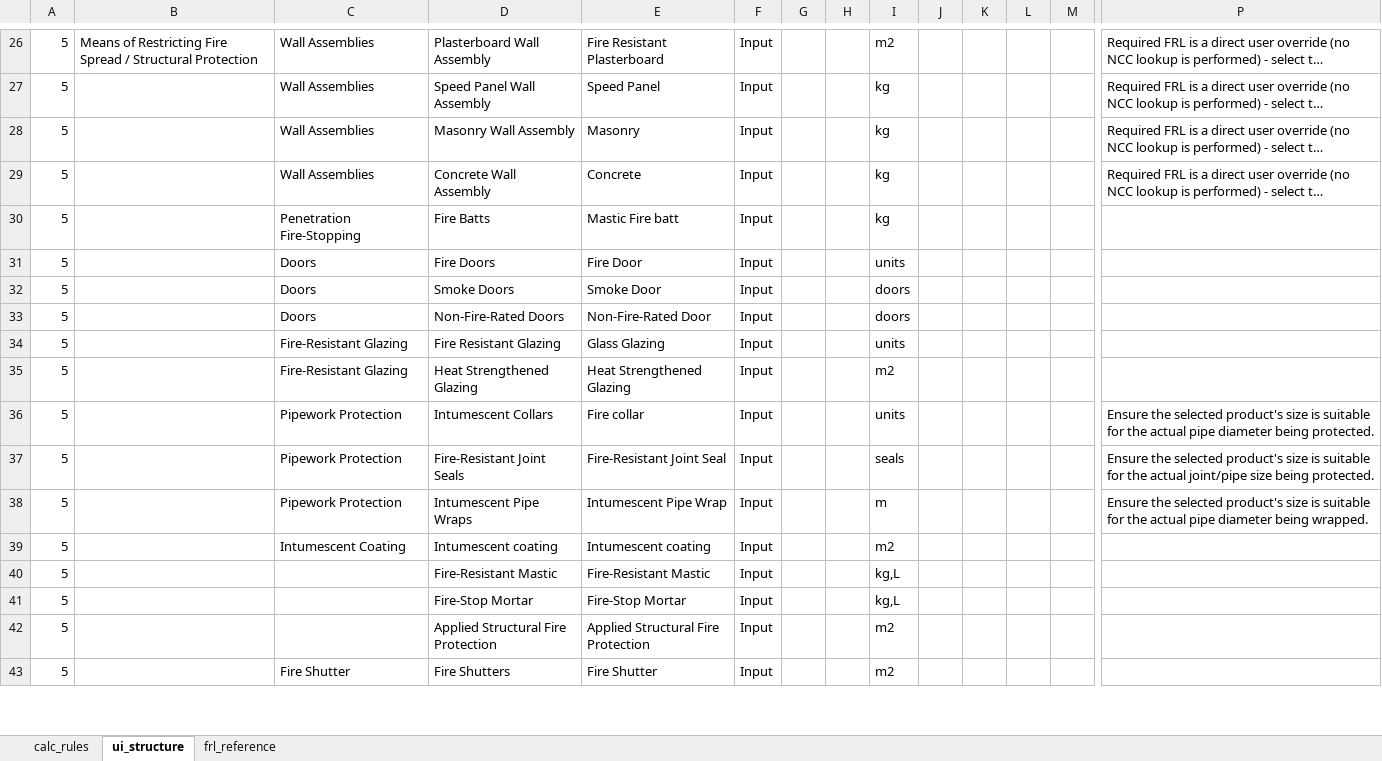
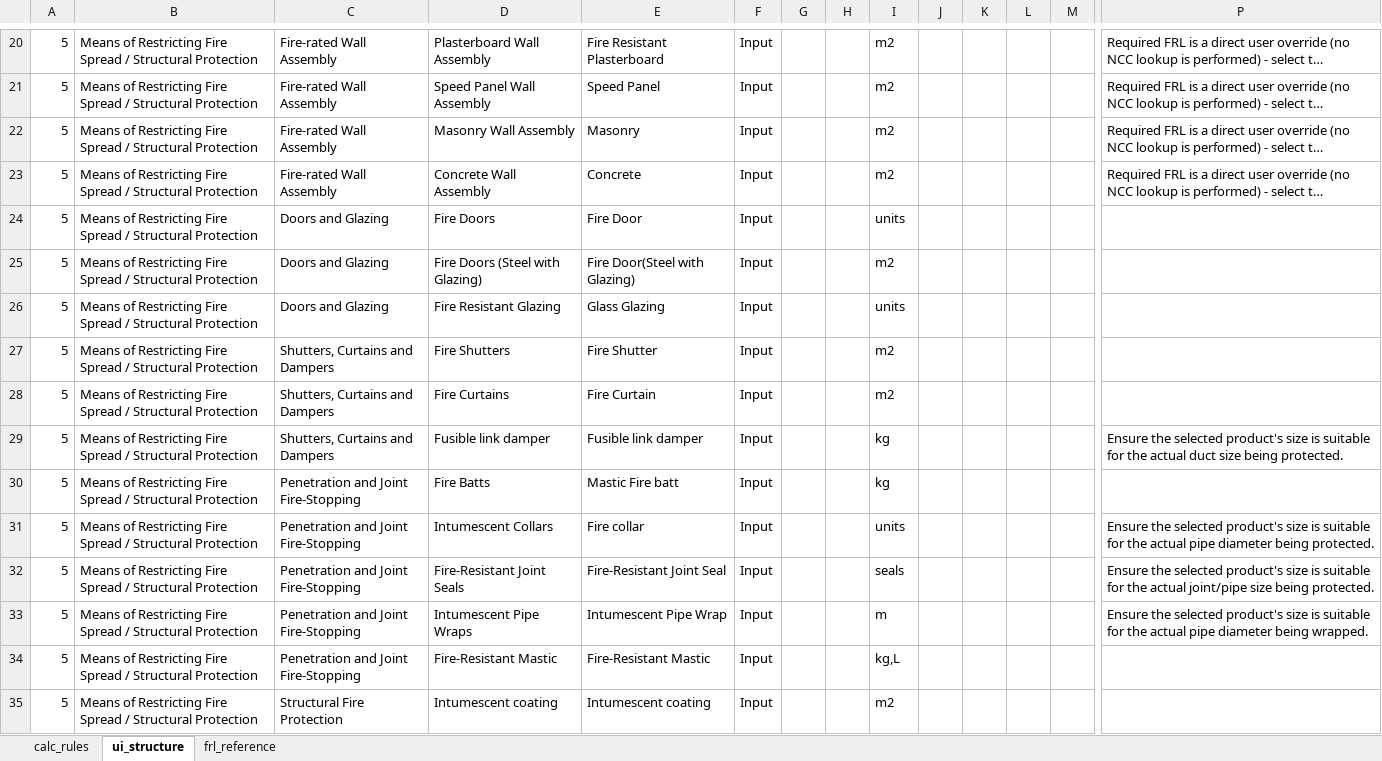
Before and after one commit to adamharith123/JFC-Embodied-Carbon-App, an Excel workbook: database/defaults/Standards_Calc_Database_Finalised.xlsx, sheet ui_structure, drawn as a sheet; only a part is shown, gaps mark what is left out; long unchanged cells end in …; values as stored, in another font and other column widths than the file's, no cell formats; removed rows and columns are numbered as before the commit, all else as after; rows hold the shown columns only; the diff covers the shown part only; the diff names each change by its address in the sheet, - before the commit and + after, or states it on an @@ line.

```diff
--- a/database/defaults/Standards_Calc_Database_Finalised.xlsx (sheet ui_structure)
+++ b/database/defaults/Standards_Calc_Database_Finalised.xlsx (sheet ui_structure)
-C20:C23: Wall Assemblies
+C20:C23: Fire-rated Wall Assembly
-B21:B23: (empty)
+B21:B23: Means of Restricting Fire Spread / Structural Protection
-I21:I23: kg
+I21:I23: m2
-row 30: 5 |  | Penetration Fire-Stopping | Fire Batts | Mastic Fire batt | Input |  |  | kg
-B24: (empty)
+B24: Means of Restricting Fire Spread / Structural Protection
-C24: Doors
+C24: Doors and Glazing
-row 32: 5 |  | Doors | Smoke Doors | Smoke Door | Input |  |  | doors
-B25:B27: (empty)
+B25:B27: Means of Restricting Fire Spread / Structural Protection
-C25: Doors
+C25: Doors and Glazing
-D25: Non-Fire-Rated Doors
+D25: Fire Doors (Steel with Glazing)
-E25: Non-Fire-Rated Door
+E25: Fire Door(Steel with Glazing)
-I25: doors
+I25: m2
-C26: Fire-Resistant Glazing
+C26: Doors and Glazing
-C27: Fire-Resistant Glazing
+C27: Shutters, Curtains and Dampers
-D27: Heat Strengthened Glazing
+D27: Fire Shutters
-E27: Heat Strengthened Glazing
+E27: Fire Shutter
+row 28: 5 | Means of Restricting Fire Spread / Structural Protection | Shutters, Curtains and Dampers | Fire Curtains | Fire Curtain | Input |  |  | m2
+row 29: 5 | Means of Restricting Fire Spread / Structural Protection | Shutters, Curtains and Dampers | Fusible link damper | Fusible link damper | Input |  |  | kg |  |  |  |  | Ensure the selected product's size is suitable for the actual duct size being protected.
+row 30: 5 | Means of Restricting Fire Spread / Structural Protection | Penetration and Joint Fire-Stopping | Fire Batts | Mastic Fire batt | Input |  |  | kg
-B31:B33: (empty)
+B31:B33: Means of Restricting Fire Spread / Structural Protection
-C31:C33: Pipework Protection
+C31:C33: Penetration and Joint Fire-Stopping
-row 39: 5 |  | Intumescent Coating | Intumescent coating | Intumescent coating | Input |  |  | m2
-B34: (empty)
+B34: Means of Restricting Fire Spread / Structural Protection
-C34: (empty)
+C34: Penetration and Joint Fire-Stopping
-row 41: 5 |  |  | Fire-Stop Mortar | Fire-Stop Mortar | Input |  |  | kg,L
-row 42: 5 |  |  | Applied Structural Fire Protection | Applied Structural Fire Protection | Input |  |  | m2
-B35: (empty)
+B35: Means of Restricting Fire Spread / Structural Protection
-C35: Fire Shutter
+C35: Structural Fire Protection
-D35: Fire Shutters
+D35: Intumescent coating
-E35: Fire Shutter
+E35: Intumescent coating
```
Also changed, not shown: 14 added rows, 20 removed rows and 70 edited cells elsewhere in this sheet, cell formats, database/databases/Standards_Calc_Database_Finalised.xlsx, 4 other files.
